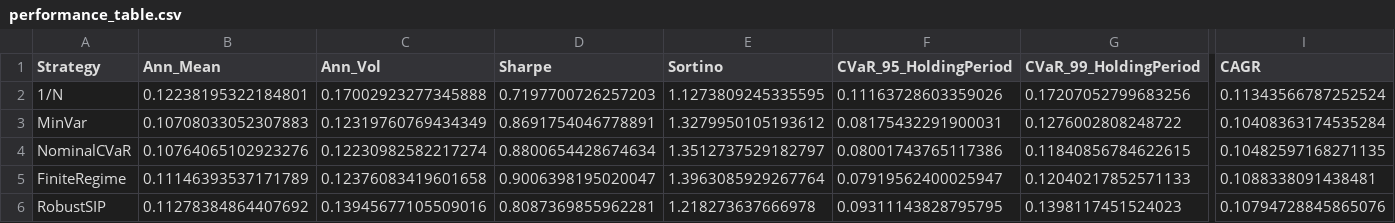
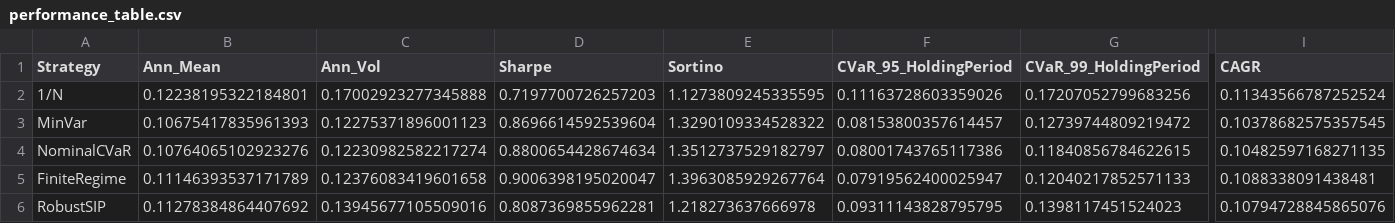
Before and after one commit to MadBezoui/Robust-SIP-Portfolio, a CSV file: results/performance_table.csv, drawn as a sheet; only a part is shown, gaps mark what is left out; the diff covers the shown part only; the diff names each change by its address in the sheet, - before the commit and + after, or states it on an @@ line.

```diff
--- a/results/performance_table.csv
+++ b/results/performance_table.csv
-B3 (Ann_Mean): 0.10708033052307883
+B3 (Ann_Mean): 0.10675417835961393
-C3 (Ann_Vol): 0.12319760769434349
+C3 (Ann_Vol): 0.12275371896001123
-D3 (Sharpe): 0.8691754046778891
+D3 (Sharpe): 0.8696614592539604
-E3 (Sortino): 1.3279950105193612
+E3 (Sortino): 1.3290109334528322
-F3 (CVaR_95_HoldingPeriod): 0.08175432291900031
+F3 (CVaR_95_HoldingPeriod): 0.08153800357614457
-G3 (CVaR_99_HoldingPeriod): 0.1276002808248722
+G3 (CVaR_99_HoldingPeriod): 0.12739744809219472
-I3 (CAGR): 0.10408363174535284
+I3 (CAGR): 0.10378682575357545
```
Also changed, not shown: 5 edited cells elsewhere in this file, results/benchmark_diagnostics.csv, results/perf_MinVar.csv, 26 other files.
